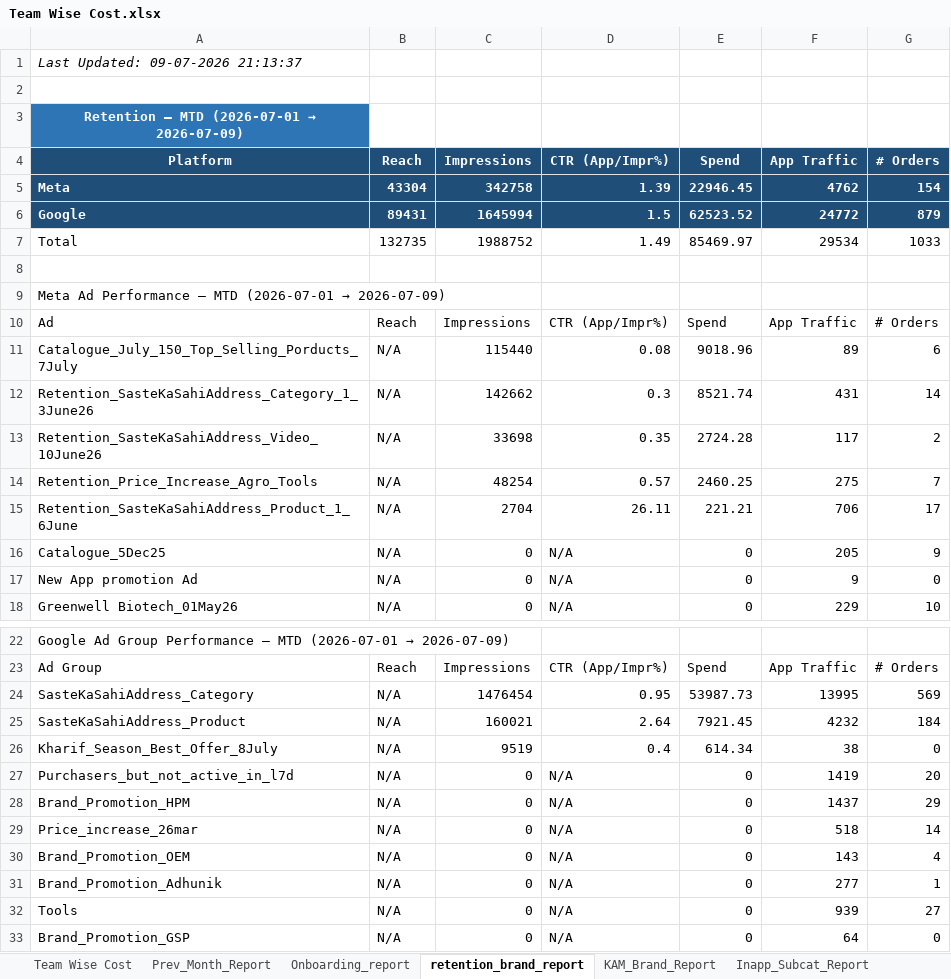
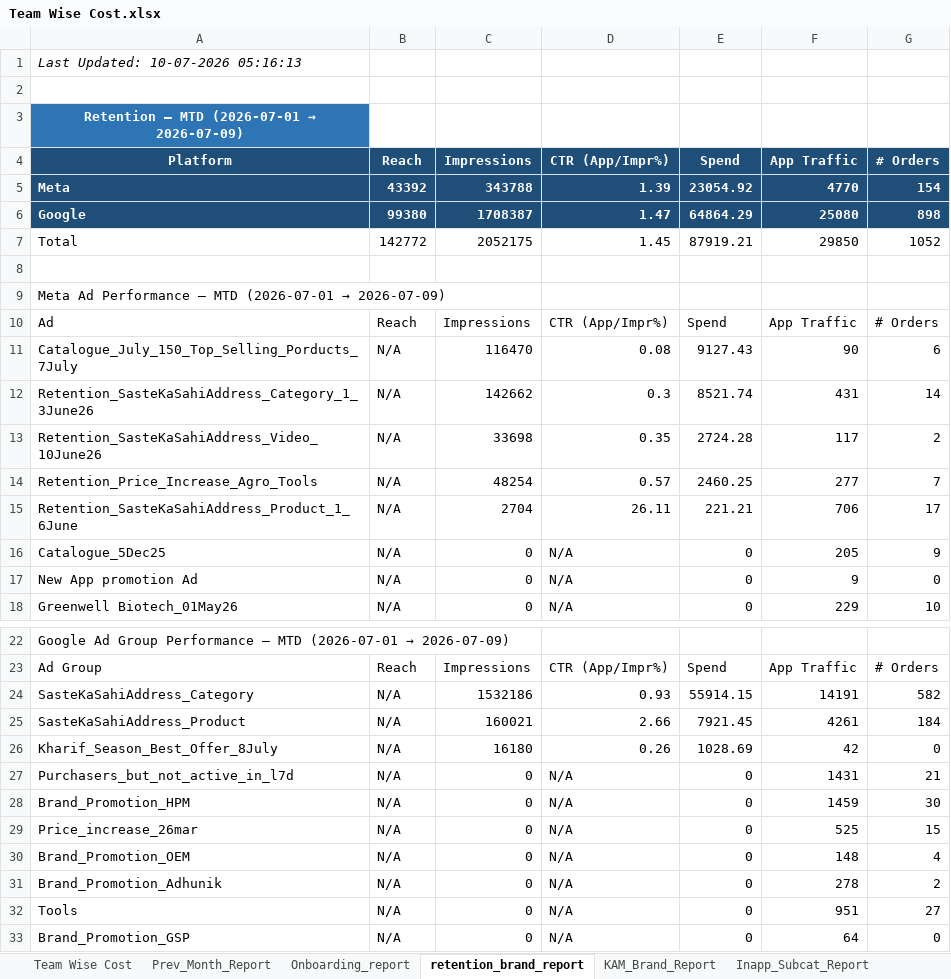
Before and after one commit to ankitbk-gm/auto_ads_report_bot, an Excel workbook: reports/Team Wise Cost.xlsx, sheet retention_brand_report, drawn as a sheet; only a part is shown, gaps mark what is left out; values as stored, in another font and other column widths than the file's, no borders; removed rows and columns are numbered as before the commit, all else as after; the diff covers the shown part only; the diff names each change by its address in the sheet, - before the commit and + after, or states it on an @@ line.

```diff
--- a/reports/Team Wise Cost.xlsx (sheet retention_brand_report)
+++ b/reports/Team Wise Cost.xlsx (sheet retention_brand_report)
-A1 (Platform): Last Updated: 09-07-2026 21:13:37
+A1 (Platform): Last Updated: 10-07-2026 05:16:13
-B5 (Reach): 43304
+B5 (Reach): 43392
-C5 (Impressions): 342758
+C5 (Impressions): 343788
-E5 (Spend): 22946.45
+E5 (Spend): 23054.92
-F5 (App Traffic): 4762
+F5 (App Traffic): 4770
-row 6: Google | 89431 | 1645994 | 1.5 | 62523.52 | 24772 | 879
-row 7: Total | 132735 | 1988752 | 1.49 | 85469.97 | 29534 | 1033
+row 6: Google | 99380 | 1708387 | 1.47 | 64864.29 | 25080 | 898
+row 7: Total | 142772 | 2052175 | 1.45 | 87919.21 | 29850 | 1052
-C11 (Impressions): 115440
+C11 (Impressions): 116470
-E11 (Spend): 9018.96
+E11 (Spend): 9127.43
-F11 (App Traffic): 89
+F11 (App Traffic): 90
-F14 (App Traffic): 275
+F14 (App Traffic): 277
-row 24: SasteKaSahiAddress_Category | N/A | 1476454 | 0.95 | 53987.73 | 13995 | 569
+row 24: SasteKaSahiAddress_Category | N/A | 1532186 | 0.93 | 55914.15 | 14191 | 582
-D25 (CTR (App/Impr%)): 2.64
+D25 (CTR (App/Impr%)): 2.66
-F25 (App Traffic): 4232
+F25 (App Traffic): 4261
-C26 (Impressions): 9519
+C26 (Impressions): 16180
-D26 (CTR (App/Impr%)): 0.4
+D26 (CTR (App/Impr%)): 0.26
-E26 (Spend): 614.34
+E26 (Spend): 1028.69
-F26 (App Traffic): 38
+F26 (App Traffic): 42
-F27 (App Traffic): 1419
+F27 (App Traffic): 1431
-G27 (# Orders): 20
+G27 (# Orders): 21
-F28 (App Traffic): 1437
+F28 (App Traffic): 1459
-G28 (# Orders): 29
+G28 (# Orders): 30
-F29 (App Traffic): 518
+F29 (App Traffic): 525
-G29 (# Orders): 14
+G29 (# Orders): 15
-F30 (App Traffic): 143
+F30 (App Traffic): 148
-F31 (App Traffic): 277
+F31 (App Traffic): 278
-G31 (# Orders): 1
+G31 (# Orders): 2
-F32 (App Traffic): 939
+F32 (App Traffic): 951
```
Also changed, not shown: 1 added row, 1 removed row and 11 edited cells elsewhere in this sheet, sheet Onboarding_report, sheet Campaign_Performance_Report, sheet Team Wise Cost, sheet KAM_Brand_Report, sheet Inapp_Sale_Report, sheet Inapp_Subcat_Report, 1 more sheet.
